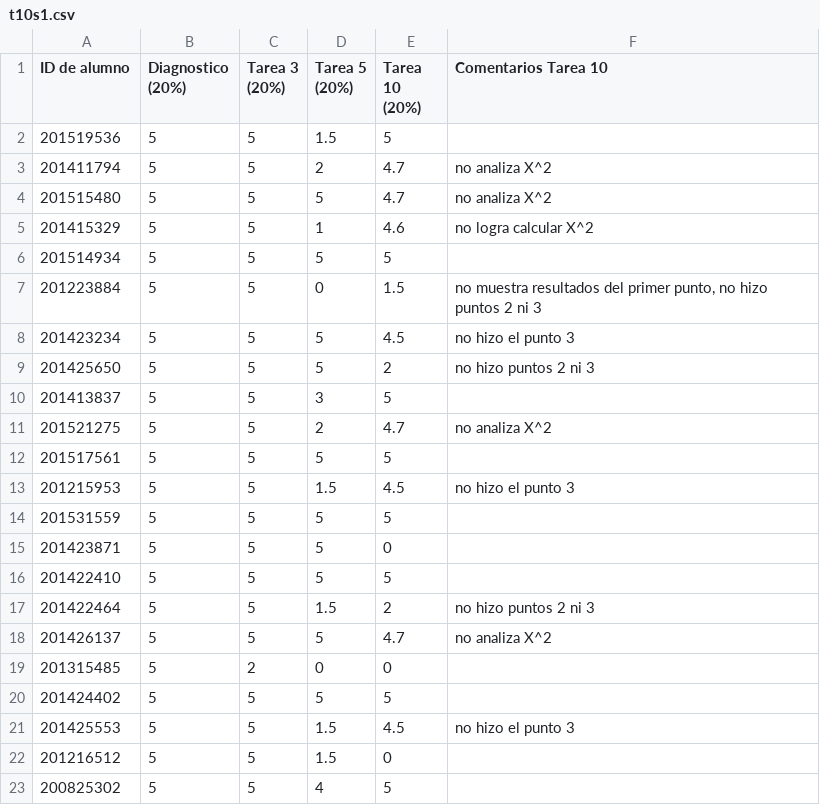
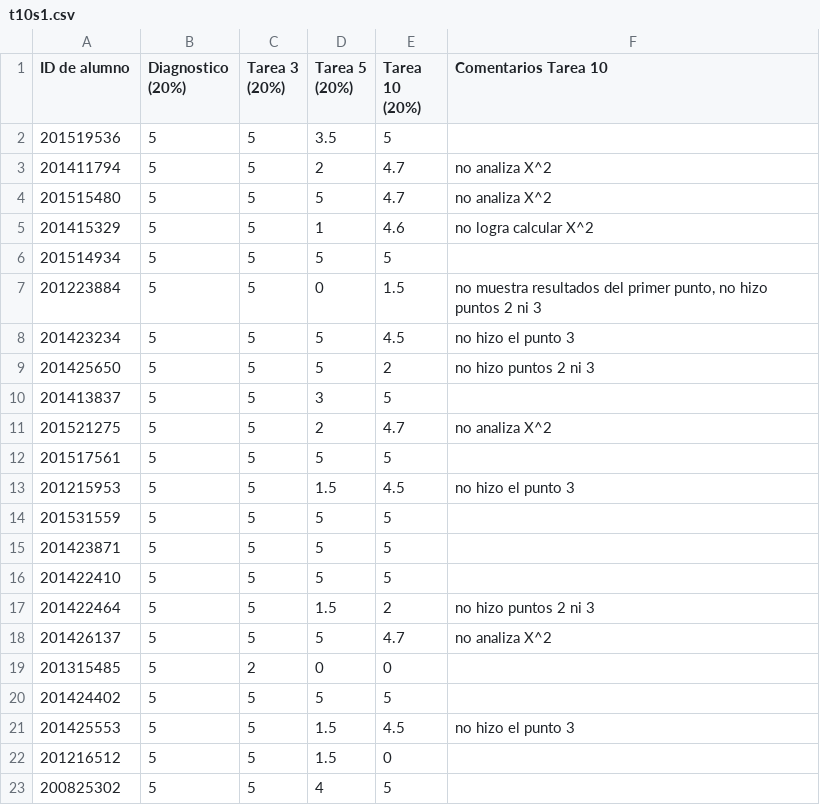
Before and after one commit to ComputoCienciasUniandes/HerramientasComputacionales, a CSV file: Grades/2016-2/S1/t10s1.csv, drawn as a sheet.

```diff
--- a/Grades/2016-2/S1/t10s1.csv
+++ b/Grades/2016-2/S1/t10s1.csv
@@ -1,3 +1,3 @@
 ID de alumno,Diagnostico (20%),Tarea 3 (20%),Tarea 5 (20%),Tarea 10 (20%),Comentarios Tarea 10
-201519536,5,5,1.5,5,
+201519536,5,5,3.5,5,
 201411794,5,5,2,4.7,no analiza X^2
@@ -14,3 +14,3 @@ ID de alumno,Diagnostico (20%),Tarea 3 (20%),Tarea 5 (20%),Tarea 10 (20%),Coment
 201531559,5,5,5,5,
-201423871,5,5,5,0,
+201423871,5,5,5,5,
 201422410,5,5,5,5,
```
Also changed, not shown: Grades/2016-2/S1/t5s1.csv, Grades/2016-2/S2/t10s2.csv, 1 other file.
